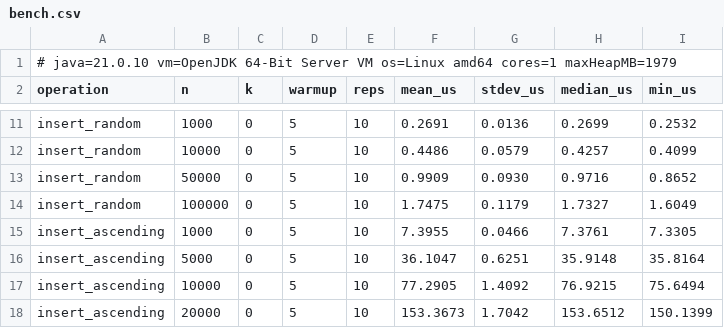
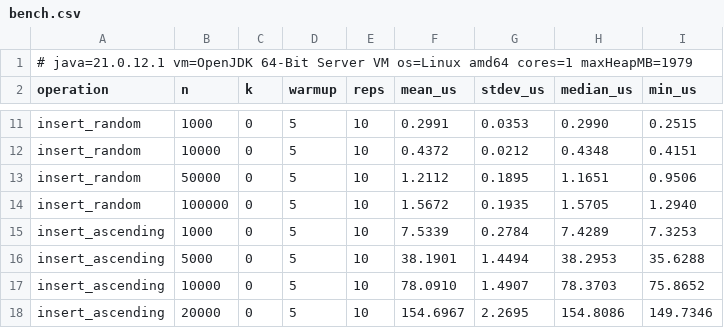
Before and after one commit to trandloc12-art/CSD201, a CSV file: bench.csv, drawn as a sheet; only a part is shown, gaps mark what is left out; the diff covers the shown part only; the diff names each change by its address in the sheet, - before the commit and + after, or states it on an @@ line.

```diff
--- a/bench.csv
+++ b/bench.csv
-A1 (operation): # java=21.0.10 vm=OpenJDK 64-Bit…
+A1 (operation): # java=21.0.12.1 vm=OpenJDK 64-Bit…
-F11 (mean_us): 0.2691
+F11 (mean_us): 0.2991
-G11 (stdev_us): 0.0136
+G11 (stdev_us): 0.0353
-H11 (median_us): 0.2699
+H11 (median_us): 0.2990
-I11 (min_us): 0.2532
+I11 (min_us): 0.2515
-F12 (mean_us): 0.4486
+F12 (mean_us): 0.4372
-G12 (stdev_us): 0.0579
+G12 (stdev_us): 0.0212
-H12 (median_us): 0.4257
+H12 (median_us): 0.4348
-I12 (min_us): 0.4099
+I12 (min_us): 0.4151
-F13 (mean_us): 0.9909
+F13 (mean_us): 1.2112
-G13 (stdev_us): 0.0930
+G13 (stdev_us): 0.1895
-H13 (median_us): 0.9716
+H13 (median_us): 1.1651
-I13 (min_us): 0.8652
+I13 (min_us): 0.9506
-F14 (mean_us): 1.7475
+F14 (mean_us): 1.5672
-G14 (stdev_us): 0.1179
+G14 (stdev_us): 0.1935
-H14 (median_us): 1.7327
+H14 (median_us): 1.5705
-I14 (min_us): 1.6049
+I14 (min_us): 1.2940
-F15 (mean_us): 7.3955
+F15 (mean_us): 7.5339
-G15 (stdev_us): 0.0466
+G15 (stdev_us): 0.2784
-H15 (median_us): 7.3761
+H15 (median_us): 7.4289
-I15 (min_us): 7.3305
+I15 (min_us): 7.3253
-F16 (mean_us): 36.1047
+F16 (mean_us): 38.1901
-G16 (stdev_us): 0.6251
+G16 (stdev_us): 1.4494
-H16 (median_us): 35.9148
+H16 (median_us): 38.2953
-I16 (min_us): 35.8164
+I16 (min_us): 35.6288
-F17 (mean_us): 77.2905
+F17 (mean_us): 78.0910
-G17 (stdev_us): 1.4092
+G17 (stdev_us): 1.4907
-H17 (median_us): 76.9215
+H17 (median_us): 78.3703
-I17 (min_us): 75.6494
+I17 (min_us): 75.8652
-F18 (mean_us): 153.3673
+F18 (mean_us): 154.6967
-G18 (stdev_us): 1.7042
+G18 (stdev_us): 2.2695
-H18 (median_us): 153.6512
+H18 (median_us): 154.8086
-I18 (min_us): 150.1399
+I18 (min_us): 149.7346
```
Also changed, not shown: 141 edited cells elsewhere in this file, 5 other files.
